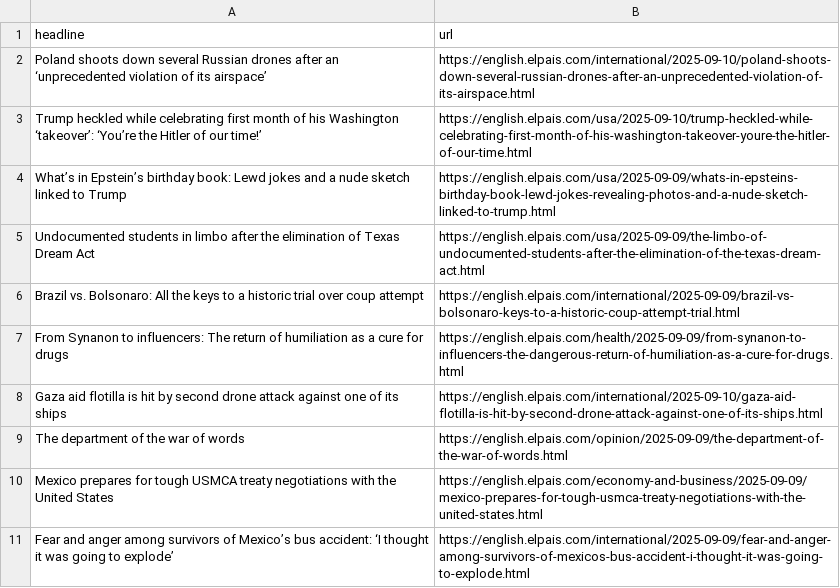
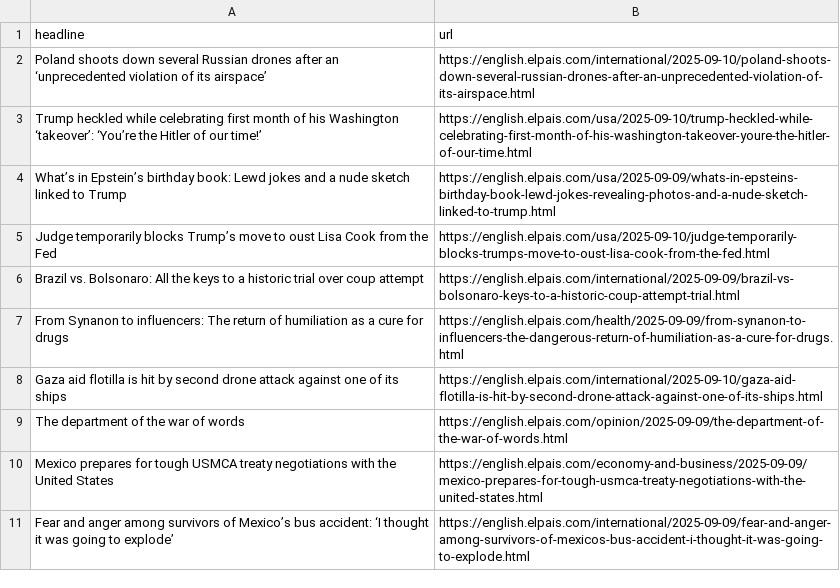
Before and after one commit to sa3991/el-pais-autoscraper, a CSV file: headlines.csv, drawn as a sheet; only a part is shown; removed rows and columns are numbered as before the commit, all else as after; the diff names each change by its address in the sheet, - before the commit and + after, or states it on an @@ line.

```diff
--- a/headlines.csv
+++ b/headlines.csv
-row 5: Undocumented students in limbo after the elimination of Texas Dream Act | https://english.elpais.com/usa/2025-09-09/the-limbo-of-undocumented-students-after-the-elimination-of-the-texas-dream-act.html
+row 5: Judge temporarily blocks Trump’s move to oust Lisa Cook from the Fed | https://english.elpais.com/usa/2025-09-10/judge-temporarily-blocks-trumps-move-to-oust-lisa-cook-from-the-fed.html
```
